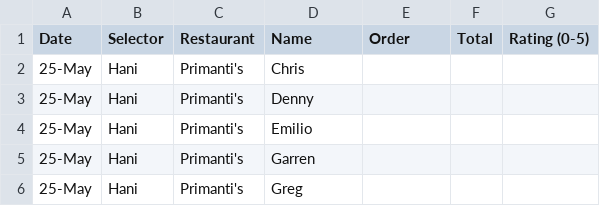
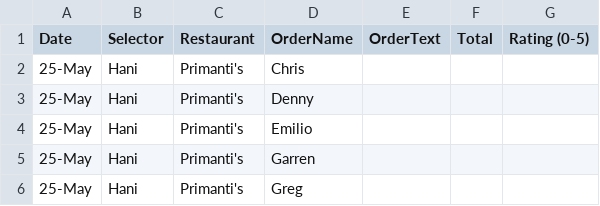
Before and after one commit to dlh0038/LOLA, a CSV file: lunch_orders.csv, drawn as a sheet; only a part is shown.

```diff
--- a/lunch_orders.csv
+++ b/lunch_orders.csv
@@ -1,2 +1,2 @@
-Date,Selector,Restaurant,Name,Order,Total,Rating (0-5)
+Date,Selector,Restaurant,OrderName,OrderText,Total,Rating (0-5)
 25-May,Hani,Primanti's,Chris,,,
```
Also changed, not shown: 50 other files.
